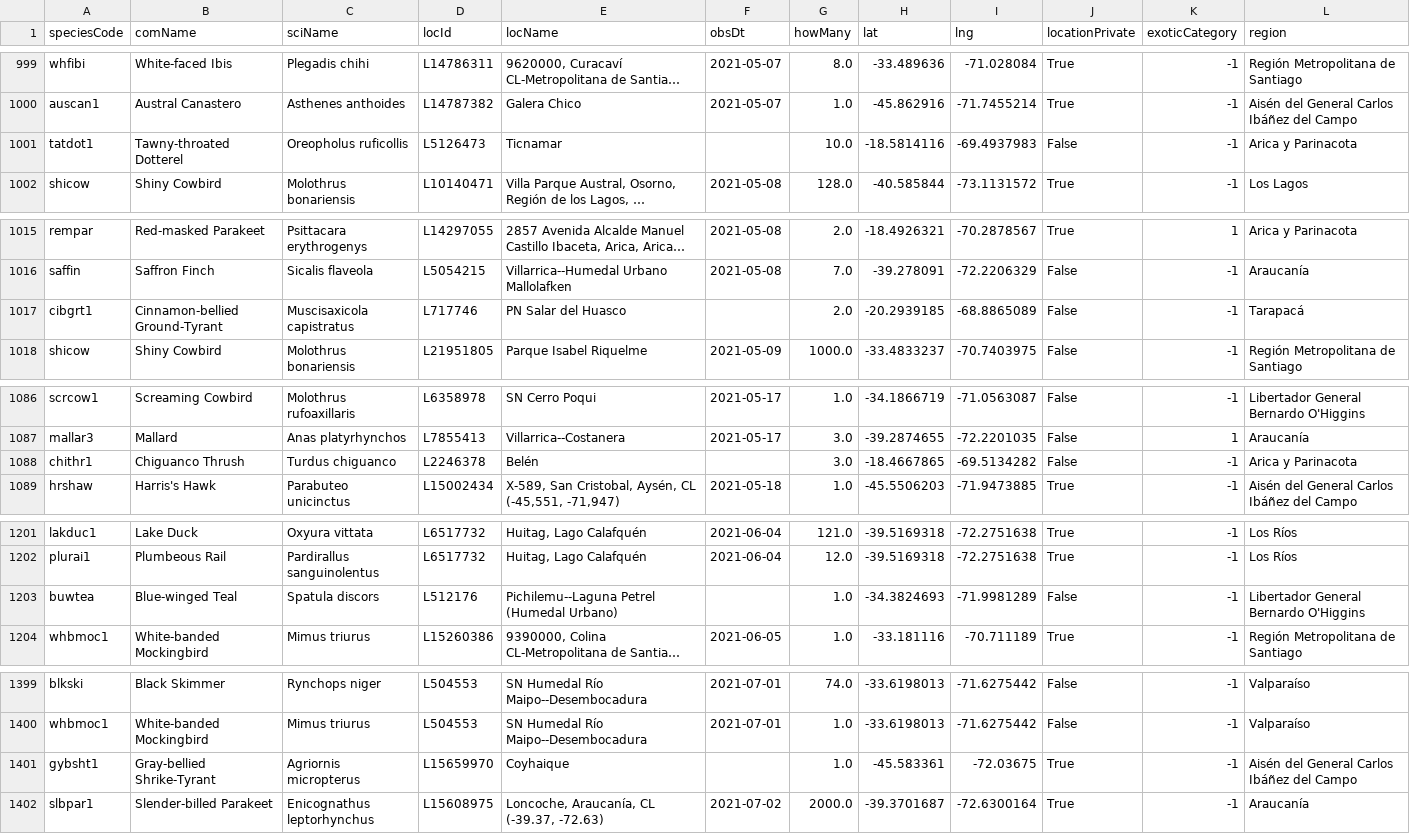
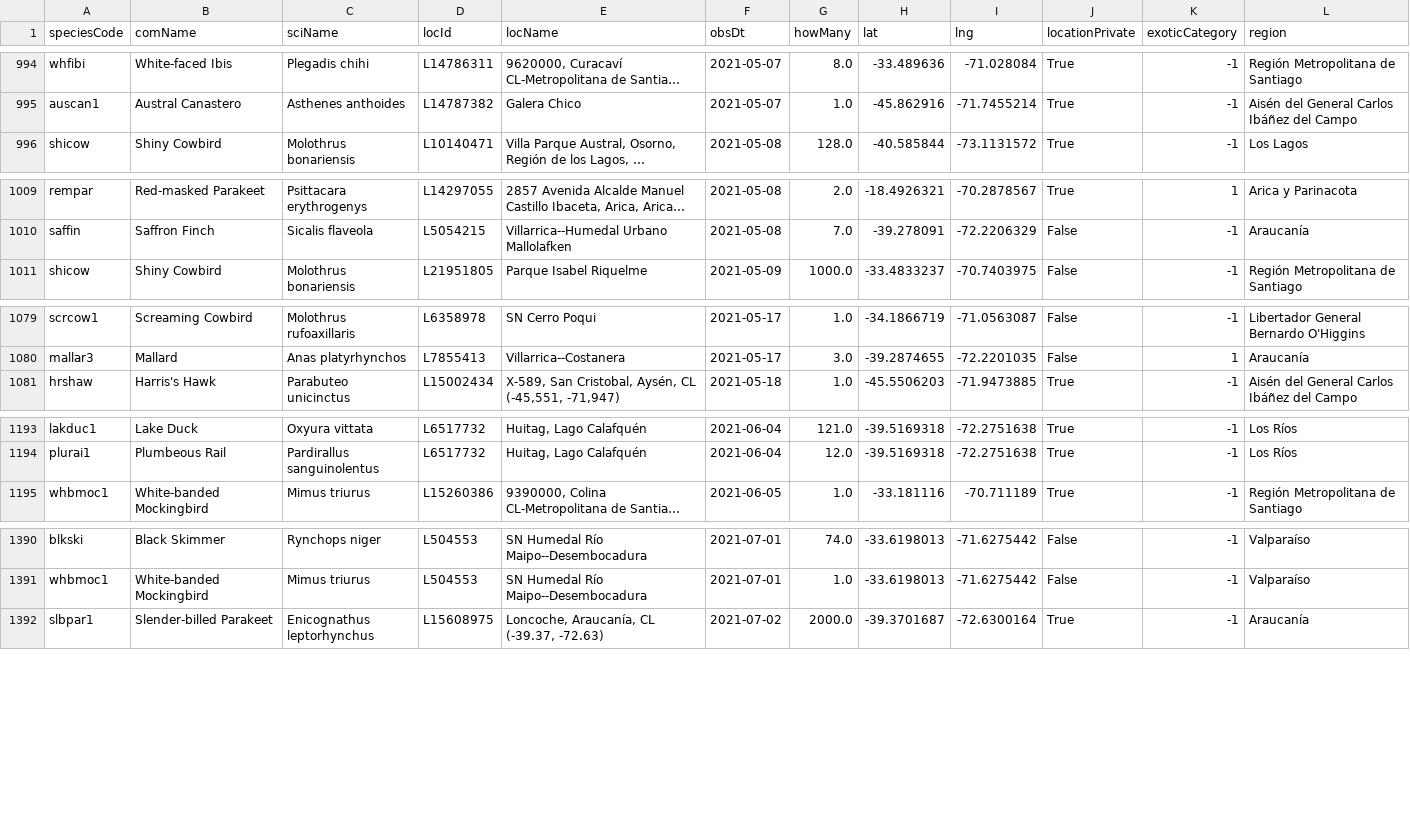
Before and after one commit to ymotomy/Proyecto-IMT2200, a CSV file: data/avistamientos/vis_2021.csv, drawn as a sheet; only a part is shown, gaps mark what is left out; long unchanged cells end in …; the diff covers the shown part only; the diff names each change by its address in the sheet, - before the commit and + after, or states it on an @@ line.

```diff
--- a/data/avistamientos/vis_2021.csv
+++ b/data/avistamientos/vis_2021.csv
-row 1001: tatdot1 | Tawny-throated Dotterel | Oreopholus ruficollis | L5126473 | Ticnamar |  | 10.0 | -18.5814116 | -69.4937983 | False | -1 | Arica y Parinacota
-row 1017: cibgrt1 | Cinnamon-bellied Ground-Tyrant | Muscisaxicola capistratus | L717746 | PN Salar del Huasco |  | 2.0 | -20.2939185 | -68.8865089 | False | -1 | Tarapacá
-row 1088: chithr1 | Chiguanco Thrush | Turdus chiguanco | L2246378 | Belén |  | 3.0 | -18.4667865 | -69.5134282 | False | -1 | Arica y Parinacota
-row 1203: buwtea | Blue-winged Teal | Spatula discors | L512176 | Pichilemu--Laguna Petrel (Humedal Urbano) |  | 1.0 | -34.3824693 | -71.9981289 | False | -1 | Libertador General Bernardo O'Higgins
-row 1401: gybsht1 | Gray-bellied Shrike-Tyrant | Agriornis micropterus | L15659970 | Coyhaique |  | 1.0 | -45.583361 | -72.03675 | True | -1 | Aisén del General Carlos Ibáñez del Campo
```
Also changed, not shown: 12 removed rows elsewhere in this file, data/avistamientos/vis_2018.csv, data/avistamientos/vis_2022.csv, 5 other files.
